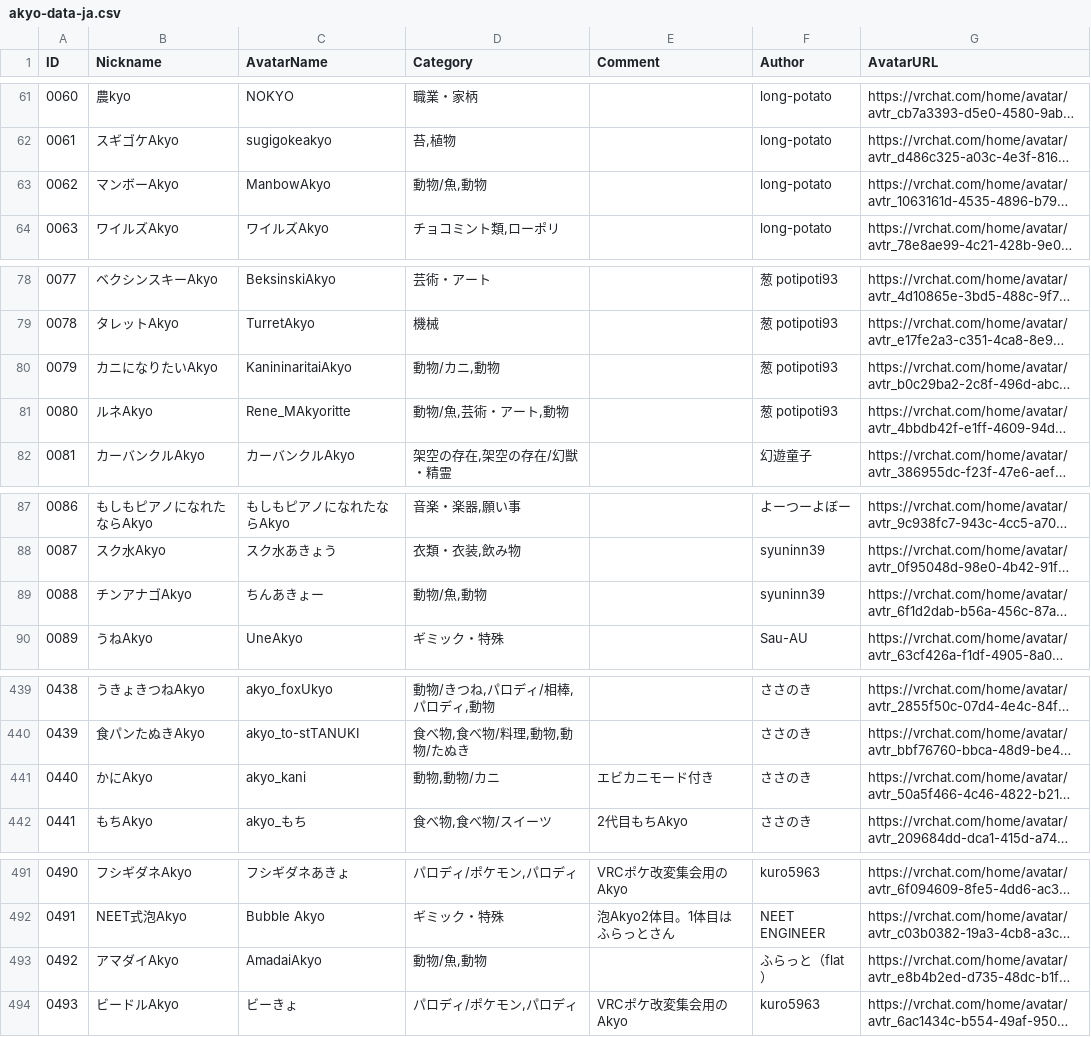
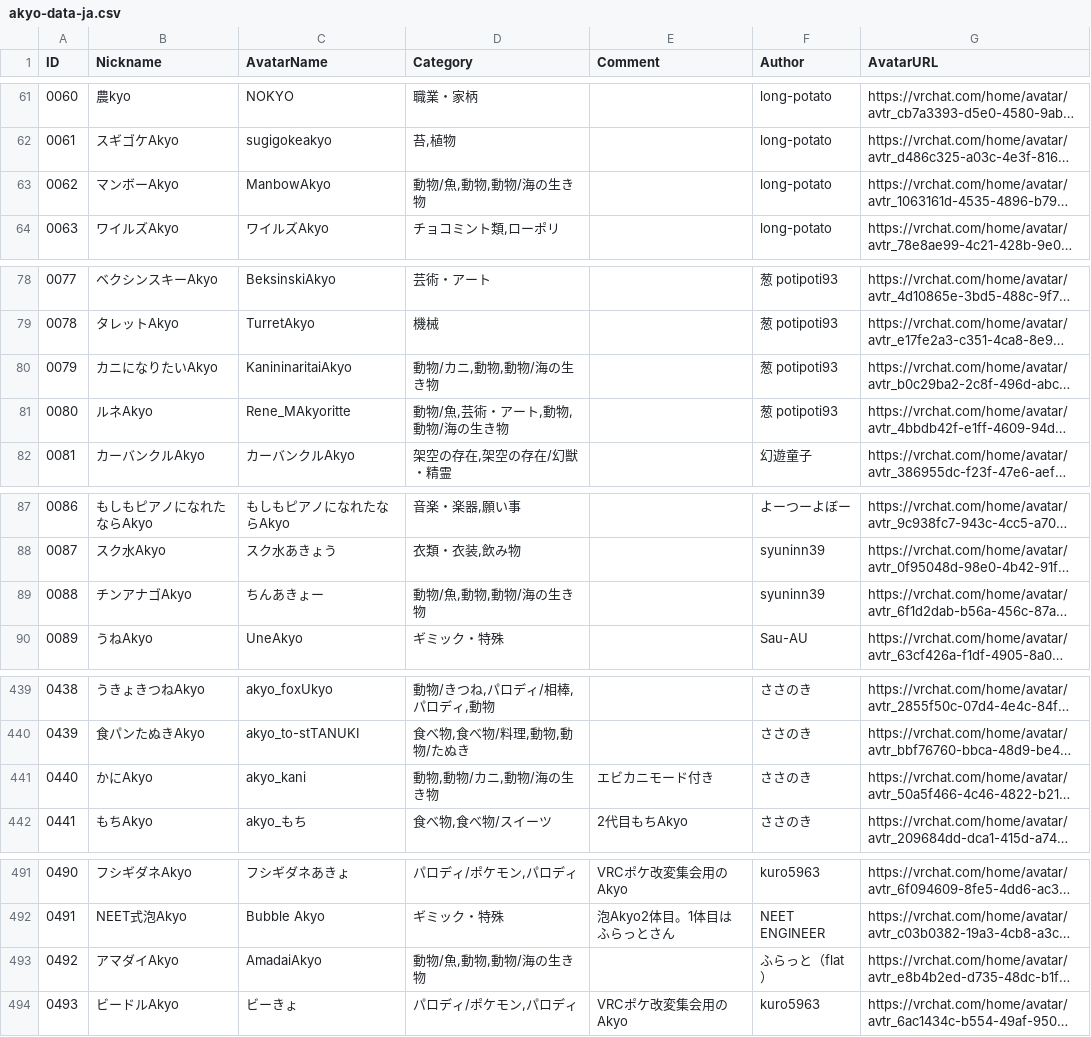
Before and after one commit to rad-vrc/Akyodex, a CSV file: data/akyo-data-ja.csv, drawn as a sheet; only a part is shown, gaps mark what is left out; long unchanged cells end in …; the diff covers the shown part only; the diff names each change by its address in the sheet, - before the commit and + after, or states it on an @@ line.

Commit message:
fix(data): 海の生き物Akyoに動物/海の生き物カテゴリを追加
- マンボーAkyo
- カニになりたいAkyo
- ルネAkyo
- チンアナゴAkyo
- かにAkyo
- アマダイAkyo
- たこAkyo
- 着ぐるみお頭Akyo
- ヒョウモンダコAkyo
- しゃけAkyo

```diff
--- a/data/akyo-data-ja.csv
+++ b/data/akyo-data-ja.csv
-D63 (Category): 動物/魚,動物
+D63 (Category): 動物/魚,動物,動物/海の生き物
-D80 (Category): 動物/カニ,動物
+D80 (Category): 動物/カニ,動物,動物/海の生き物
-D81 (Category): 動物/魚,芸術・アート,動物
+D81 (Category): 動物/魚,芸術・アート,動物,動物/海の生き物
-D89 (Category): 動物/魚,動物
+D89 (Category): 動物/魚,動物,動物/海の生き物
-D441 (Category): 動物,動物/カニ
+D441 (Category): 動物,動物/カニ,動物/海の生き物
-D493 (Category): 動物/魚,動物
+D493 (Category): 動物/魚,動物,動物/海の生き物
```
Also changed, not shown: 4 edited cells elsewhere in this file, 1 other file.
